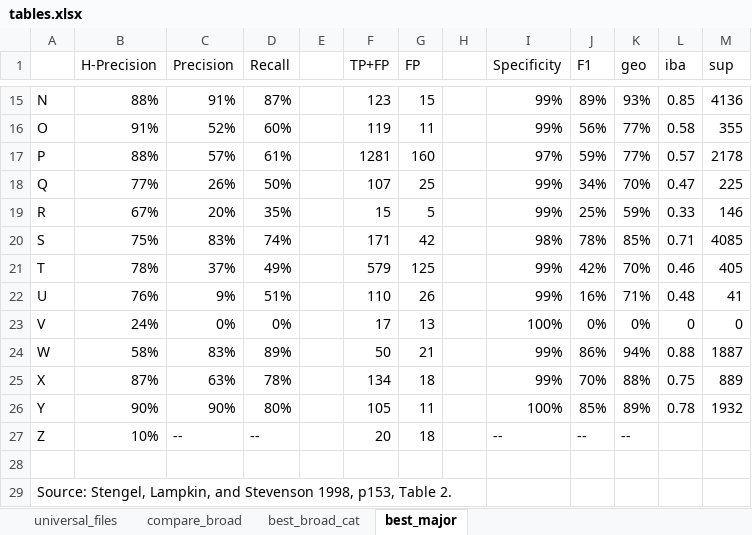
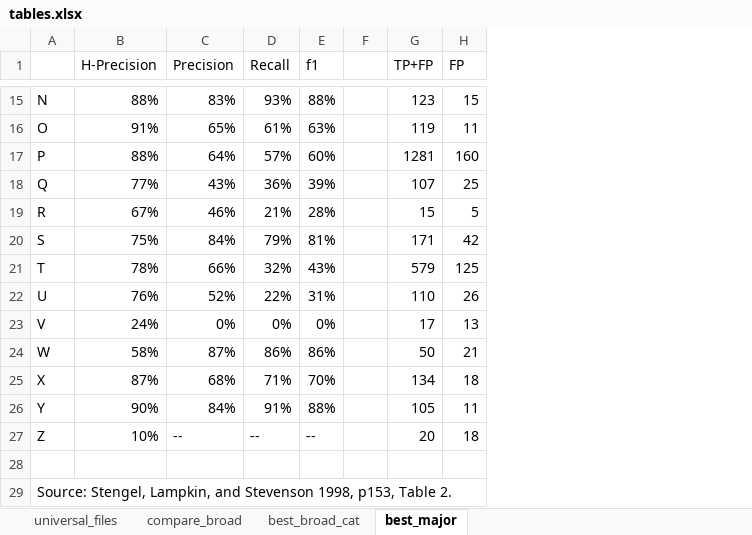
Before and after one commit to ma-ji/npo_classifier, an Excel workbook: paper/tbl_fig/tables.xlsx, sheet best_major, drawn as a sheet; only a part is shown, gaps mark what is left out; values as stored, in another font and other column widths than the file's, no borders; removed rows and columns are numbered as before the commit, all else as after; the diff covers the shown part only; the diff names each change by its address in the sheet, - before the commit and + after, or states it on an @@ line.

```diff
--- a/paper/tbl_fig/tables.xlsx (sheet best_major)
+++ b/paper/tbl_fig/tables.xlsx (sheet best_major)
+column E (f1), rows 15-27: 88% | 63% | 60% | 39% | 28% | 81% | 43% | 31% | 0% | 86% | 70% | 88% | --
-column H, empty
-column I (Specificity), rows 15-27: 99% | 99% | 97% | 99% | 99% | 98% | 99% | 99% | 100% | 99% | 99% | 100% | --
-column J (F1), rows 15-27: 89% | 56% | 59% | 34% | 25% | 78% | 42% | 16% | 0% | 86% | 70% | 85% | --
-column K (geo), rows 15-27: 93% | 77% | 77% | 70% | 59% | 85% | 70% | 71% | 0% | 94% | 88% | 89% | --
-column L (iba), rows 15-26: 0.85 | 0.58 | 0.57 | 0.47 | 0.33 | 0.71 | 0.46 | 0.48 | 0 | 0.88 | 0.75 | 0.78
-column M (sup), rows 15-26: 4136 | 355 | 2178 | 225 | 146 | 4085 | 405 | 41 | 0 | 1887 | 889 | 1932
-C15 (Precision): 91%
+C15 (Precision): 83%
-D15 (Recall): 87%
+D15 (Recall): 93%
-C16 (Precision): 52%
+C16 (Precision): 65%
-D16 (Recall): 60%
+D16 (Recall): 61%
-C17 (Precision): 57%
+C17 (Precision): 64%
-D17 (Recall): 61%
+D17 (Recall): 57%
-C18 (Precision): 26%
+C18 (Precision): 43%
-D18 (Recall): 50%
+D18 (Recall): 36%
-C19 (Precision): 20%
+C19 (Precision): 46%
-D19 (Recall): 35%
+D19 (Recall): 21%
-C20 (Precision): 83%
+C20 (Precision): 84%
-D20 (Recall): 74%
+D20 (Recall): 79%
-C21 (Precision): 37%
+C21 (Precision): 66%
-D21 (Recall): 49%
+D21 (Recall): 32%
-C22 (Precision): 9%
+C22 (Precision): 52%
-D22 (Recall): 51%
+D22 (Recall): 22%
-C24 (Precision): 83%
+C24 (Precision): 87%
-D24 (Recall): 89%
+D24 (Recall): 86%
-C25 (Precision): 63%
+C25 (Precision): 68%
-D25 (Recall): 78%
+D25 (Recall): 71%
-C26 (Precision): 90%
+C26 (Precision): 84%
-D26 (Recall): 80%
+D26 (Recall): 91%
```
Also changed, not shown: 25 edited cells elsewhere in this sheet, sheet best_broad_cat, formulas that keep their value, 15 other files.
